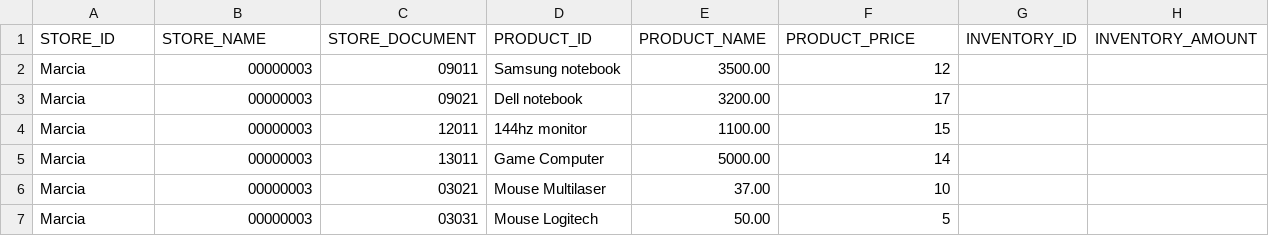
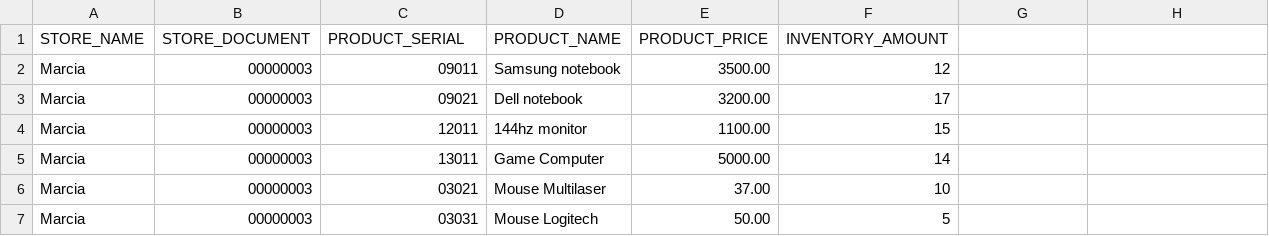
Before and after one commit to LeoManzini/CsvLoader, a CSV file: documents/marcia-store.csv, drawn as a sheet; removed rows and columns are numbered as before the commit, all else as after; the diff names each change by its address in the sheet, - before the commit and + after, or states it on an @@ line.

Commit message:
Fixing document

```diff
--- a/documents/marcia-store.csv
+++ b/documents/marcia-store.csv
-row 1: STORE_ID | STORE_NAME | STORE_DOCUMENT | PRODUCT_ID | PRODUCT_NAME | PRODUCT_PRICE | INVENTORY_ID | INVENTORY_AMOUNT
+row 1: STORE_NAME | STORE_DOCUMENT | PRODUCT_SERIAL | PRODUCT_NAME | PRODUCT_PRICE | INVENTORY_AMOUNT
```
